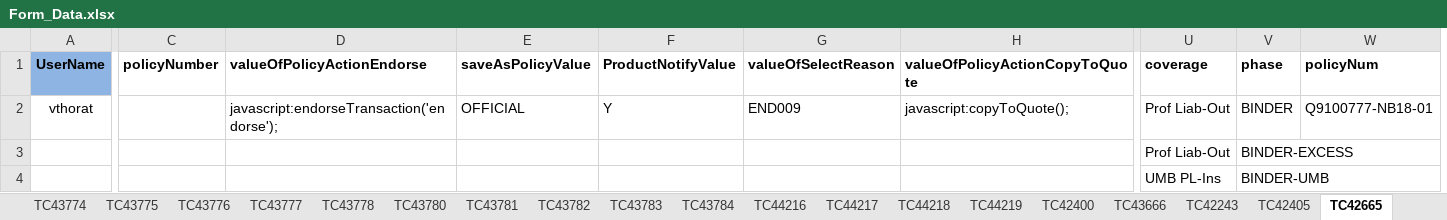
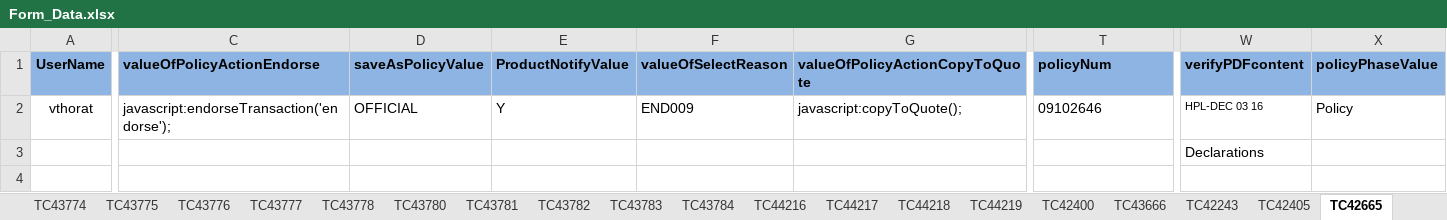
Before and after one commit to vthorat-mag/MagMutual_POM, an Excel workbook: src/main/resources/Form_Data.xlsx, sheet TC42665, drawn as a sheet; only a part is shown, gaps mark what is left out; values as stored, in another font and other column widths than the file's, no borders; removed rows and columns are numbered as before the commit, all else as after; rows hold the shown columns only; the diff covers the shown part only; the diff names each change by its address in the sheet, - before the commit and + after, or states it on an @@ line.

```diff
--- a/src/main/resources/Form_Data.xlsx (sheet TC42665)
+++ b/src/main/resources/Form_Data.xlsx (sheet TC42665)
-column C (policyNumber), empty
-column U (coverage), rows 2-3: Prof Liab-Out | Prof Liab-Out
-column V (phase), rows 2-3: BINDER | BINDER-EXCESS
+column W (verifyPDFcontent), rows 2-3: HPL-DEC 03 16 | Declarations
+column X (policyPhaseValue), row 2: Policy
-C1:G1 fill: none
+C1:G1 fill: #8EB4E3
-T1 fill: none
+T1 fill: #8EB4E3
-T2 (policyNum): Q9100777-NB18-01
+T2 (policyNum): 09102646
-row 4:  |  |  |  |  |  |  | UMB PL-Ins | BINDER-UMB
```
Also changed, not shown: cell formats elsewhere in this sheet, sheet TC42399, sheet TC42247, sheet TC42250, sheet TC42240, sheet TC42249, sheet TC43771, 29 more sheets, other sheet tabs, 14 other files.
